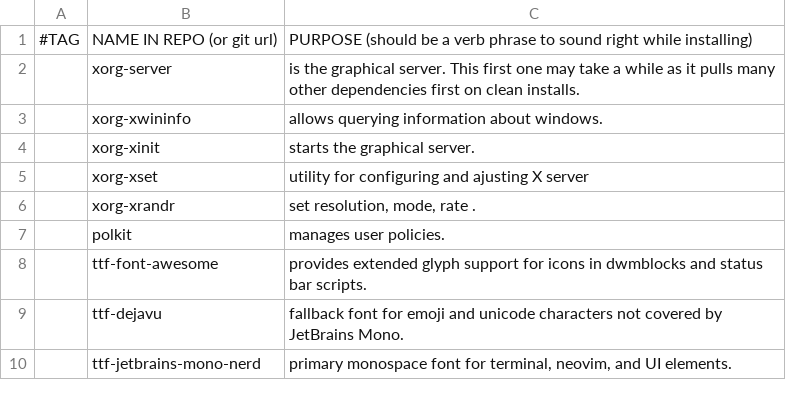
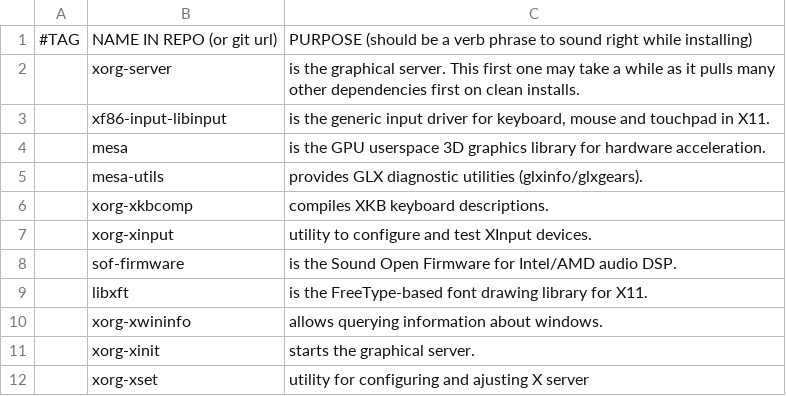
Before and after one commit to trongnghiango/setup_arch, a CSV file: progs.csv, drawn as a sheet; only a part is shown; the shorter side is filled out with more unchanged rows.

```diff
--- a/progs.csv
+++ b/progs.csv
@@ -2,2 +2,9 @@
 ,xorg-server,"is the graphical server. This first one may take a while as it pulls many other dependencies first on clean installs."
+,xf86-input-libinput,"is the generic input driver for keyboard, mouse and touchpad in X11."
+,mesa,"is the GPU userspace 3D graphics library for hardware acceleration."
+,mesa-utils,"provides GLX diagnostic utilities (glxinfo/glxgears)."
+,xorg-xkbcomp,"compiles XKB keyboard descriptions."
+,xorg-xinput,"utility to configure and test XInput devices."
+,sof-firmware,"is the Sound Open Firmware for Intel/AMD audio DSP."
+,libxft,"is the FreeType-based font drawing library for X11."
 ,xorg-xwininfo,"allows querying information about windows."
```
Also changed, not shown: 2 other files.
